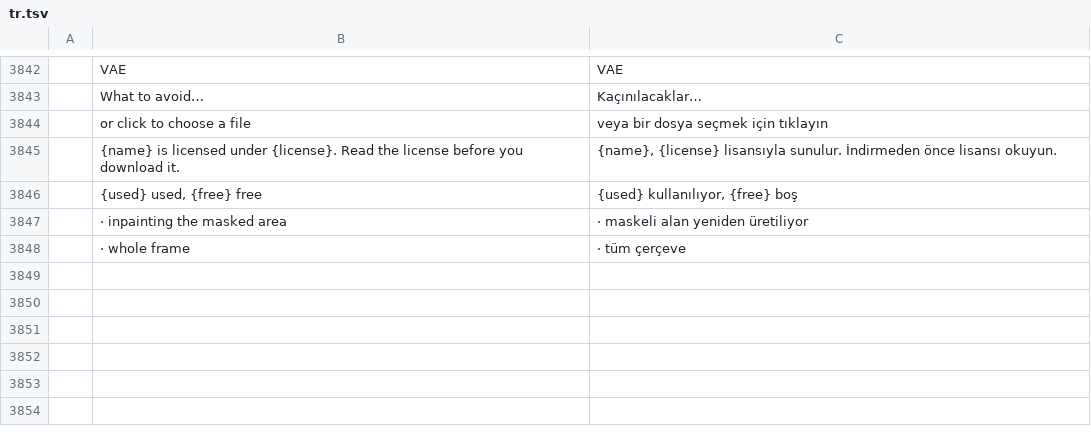
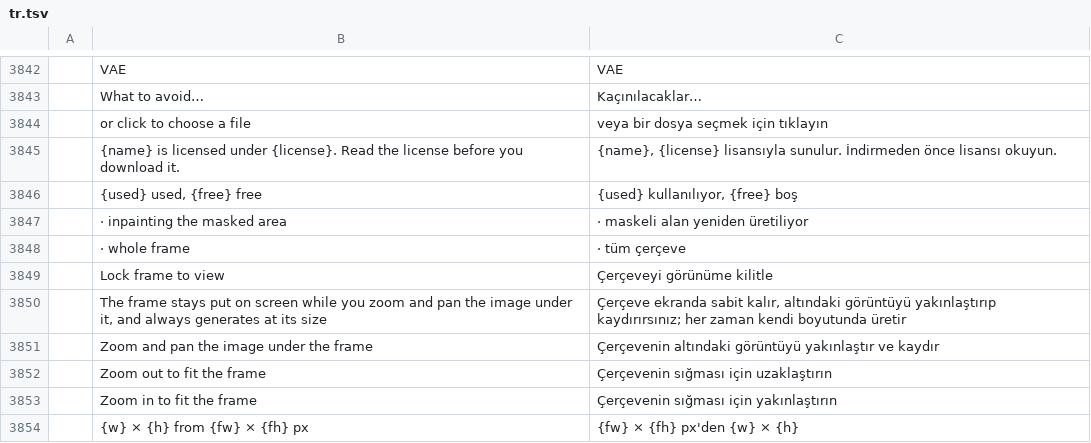
Before and after one commit to cforcalvin/photoka, a TSV file: crates/ui-egui/src/i18n/tr.tsv, drawn as a sheet; only a part is shown, gaps mark what is left out; the diff names each change by its address in the sheet, - before the commit and + after, or states it on an @@ line.

```diff
--- a/crates/ui-egui/src/i18n/tr.tsv
+++ b/crates/ui-egui/src/i18n/tr.tsv
+row 3849:  | Lock frame to view | Çerçeveyi görünüme kilitle
+row 3850:  | The frame stays put on screen while you zoom and pan the image under it, and always generates at its size | Çerçeve ekranda sabit kalır, altındaki görüntüyü yakınlaştırıp kaydırırsınız; her zaman kendi boyutunda üretir
+row 3851:  | Zoom and pan the image under the frame | Çerçevenin altındaki görüntüyü yakınlaştır ve kaydır
+row 3852:  | Zoom out to fit the frame | Çerçevenin sığması için uzaklaştırın
+row 3853:  | Zoom in to fit the frame | Çerçevenin sığması için yakınlaştırın
+row 3854:  | {w} × {h} from {fw} × {fh} px | {fw} × {fh} px'den {w} × {h}
```
Also changed, not shown: crates/ui-egui/src/i18n/el.tsv, crates/ui-egui/src/i18n/ja.tsv, 57 other files.
